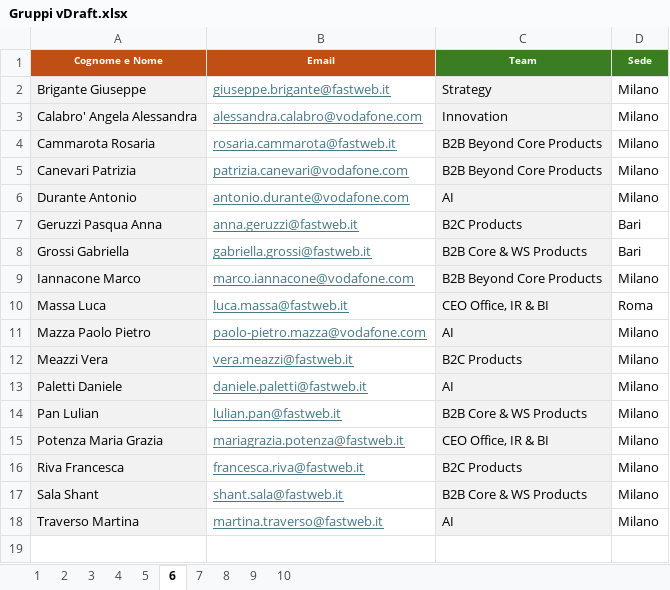
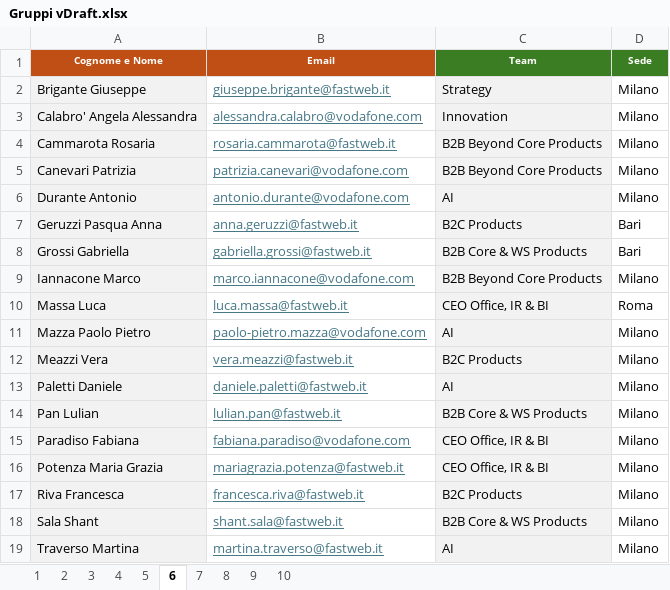
Before and after one commit to gappollo/AIHackathon, an Excel workbook: Gruppi vDraft.xlsx, sheet 6, drawn as a sheet; values as stored, in another font and other column widths than the file's, no borders; the diff names each change by its address in the sheet, - before the commit and + after, or states it on an @@ line.

Commit message:
Add files via upload

```diff
--- a/Gruppi vDraft.xlsx (sheet 6)
+++ b/Gruppi vDraft.xlsx (sheet 6)
+row 15: Paradiso Fabiana | fabiana.paradiso@vodafone.com | CEO Office, IR & BI | Milano
```
